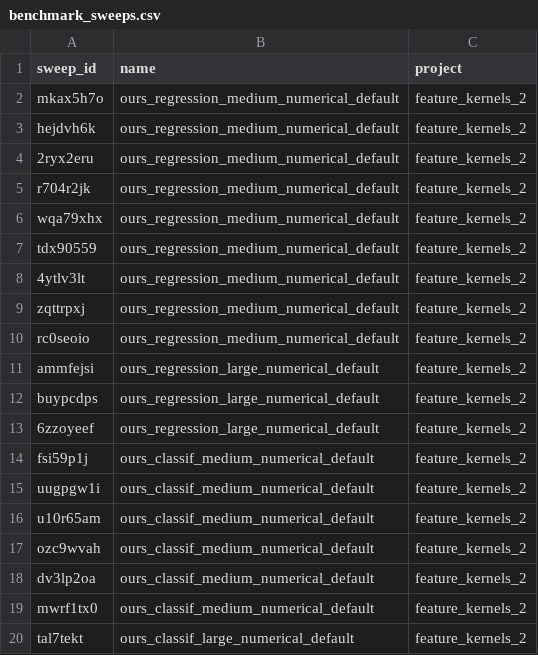
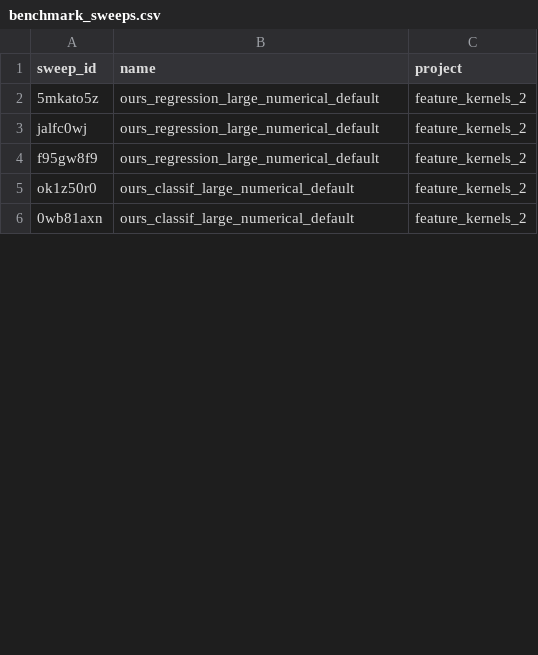
Before and after one commit to dmbeaglehole/tabular-benchmark, a CSV file: launch_config/sweeps/benchmark_sweeps.csv, drawn as a sheet; only a part is shown; the diff covers the shown part only.

Commit message:
new benchmark

```diff
--- a/launch_config/sweeps/benchmark_sweeps.csv
+++ b/launch_config/sweeps/benchmark_sweeps.csv
@@ -1,20 +1,6 @@
 sweep_id,name,project
-mkax5h7o,ours_regression_medium_numerical_default,feature_kernels_2
-hejdvh6k,ours_regression_medium_numerical_default,feature_kernels_2
-2ryx2eru,ours_regression_medium_numerical_default,feature_kernels_2
-r704r2jk,ours_regression_medium_numerical_default,feature_kernels_2
-wqa79xhx,ours_regression_medium_numerical_default,feature_kernels_2
-tdx90559,ours_regression_medium_numerical_default,feature_kernels_2
-4ytlv3lt,ours_regression_medium_numerical_default,feature_kernels_2
-zqttrpxj,ours_regression_medium_numerical_default,feature_kernels_2
-rc0seoio,ours_regression_medium_numerical_default,feature_kernels_2
-ammfejsi,ours_regression_large_numerical_default,feature_kernels_2
-buypcdps,ours_regression_large_numerical_default,feature_kernels_2
-6zzoyeef,ours_regression_large_numerical_default,feature_kernels_2
-fsi59p1j,ours_classif_medium_numerical_default,feature_kernels_2
-uugpgw1i,ours_classif_medium_numerical_default,feature_kernels_2
-u10r65am,ours_classif_medium_numerical_default,feature_kernels_2
-ozc9wvah,ours_classif_medium_numerical_default,feature_kernels_2
-dv3lp2oa,ours_classif_medium_numerical_default,feature_kernels_2
-mwrf1tx0,ours_classif_medium_numerical_default,feature_kernels_2
-tal7tekt,ours_classif_large_numerical_default,feature_kernels_2
+5mkato5z,ours_regression_large_numerical_default,feature_kernels_2
+jalfc0wj,ours_regression_large_numerical_default,feature_kernels_2
+f95gw8f9,ours_regression_large_numerical_default,feature_kernels_2
+ok1z50r0,ours_classif_large_numerical_default,feature_kernels_2
+0wb81axn,ours_classif_large_numerical_default,feature_kernels_2
```
Also changed, not shown: 1 added row, 8 removed rows and 9 edited cells elsewhere in this file, 19 other files.
